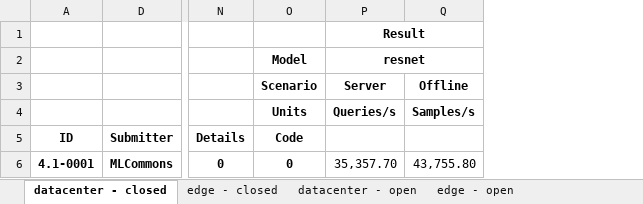
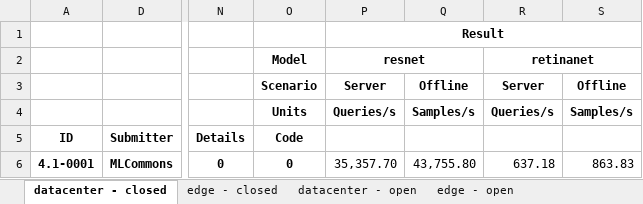
Before and after one commit to mlcommons/mlperf_inference_unofficial_submissions_v5.0, an Excel workbook: summary.xlsx, sheet datacenter - closed, drawn as a sheet; only a part is shown, gaps mark what is left out; values as stored, in another font and other column widths than the file's, no borders; conditional formats not drawn; the diff names each change by its address in the sheet, - before the commit and + after, or states it on an @@ line.

```diff
--- a/summary.xlsx (sheet datacenter - closed)
+++ b/summary.xlsx (sheet datacenter - closed)
+column R, rows 2-6: retinanet | Server | Queries/s |  | 637.18
+column S, rows 3-6: Offline | Samples/s |  | 863.83
```
Also changed, not shown: sheet edge - closed, sheet edge - open, sheet datacenter - open, 4 other files.
